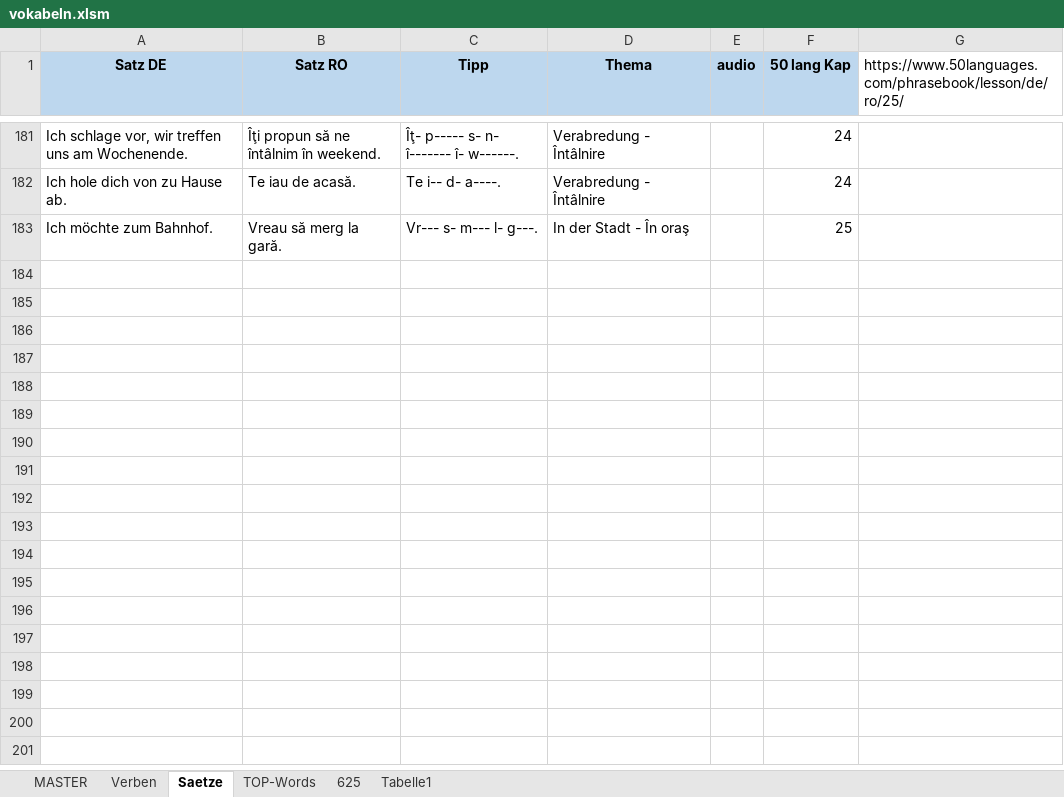
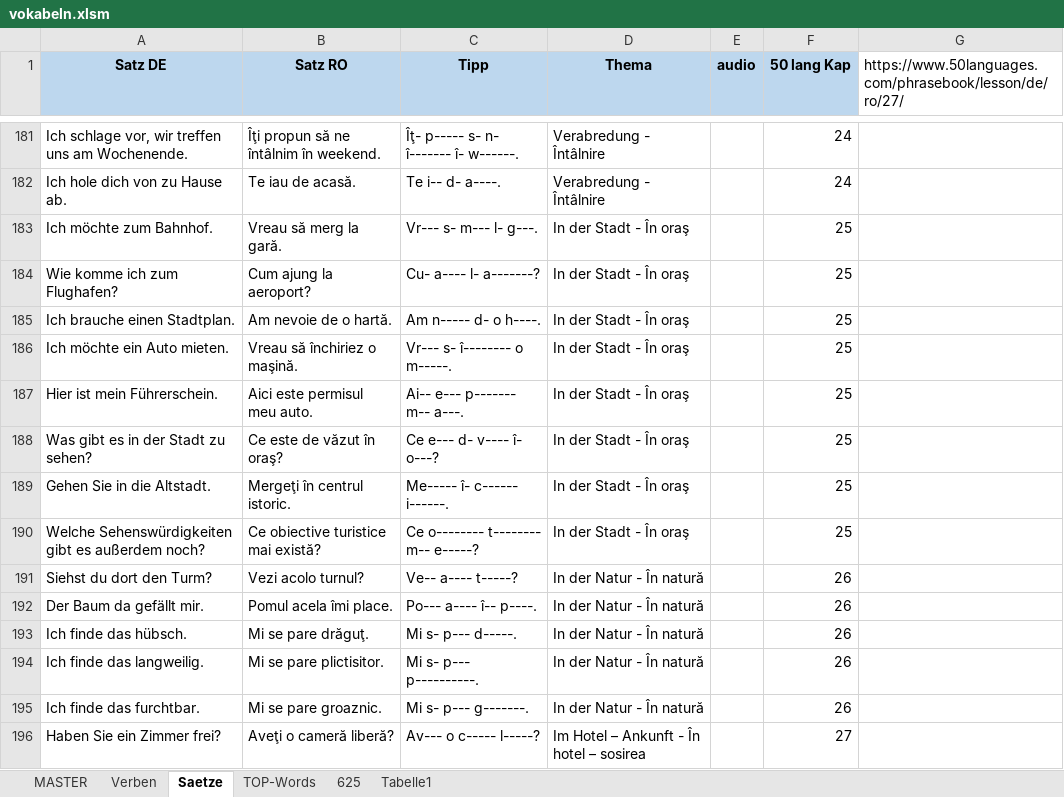
Before and after one commit to Born2Root/ro_de_vocab_anki, an Excel workbook: vokabeln.xlsm, sheet Saetze, drawn as a sheet; only a part is shown, gaps mark what is left out; values as stored, in another font and other column widths than the file's, no borders; charts and pictures not drawn; the diff names each change by its address in the sheet, - before the commit and + after, or states it on an @@ line.

Commit message:
Vocabulary Update
Added new vocabulary

```diff
--- a/vokabeln.xlsm (sheet Saetze)
+++ b/vokabeln.xlsm (sheet Saetze)
-G1: https://www.50languages.com/phrasebook/lesson/de/ro/25/
+G1: https://www.50languages.com/phrasebook/lesson/de/ro/27/
+row 184: Wie komme ich zum Flughafen? | Cum ajung la aeroport? | Cu- a---- l- a-------? | In der Stadt - În oraş |  | 25
+row 185: Ich brauche einen Stadtplan. | Am nevoie de o hartă. | Am n----- d- o h----. | In der Stadt - În oraş |  | 25
+row 186: Ich möchte ein Auto mieten. | Vreau să închiriez o maşină. | Vr--- s- î-------- o m-----. | In der Stadt - În oraş |  | 25
+row 187: Hier ist mein Führerschein. | Aici este permisul meu auto. | Ai-- e--- p------- m-- a---. | In der Stadt - În oraş |  | 25
+row 188: Was gibt es in der Stadt zu sehen? | Ce este de văzut în oraş? | Ce e--- d- v---- î- o---? | In der Stadt - În oraş |  | 25
+row 189: Gehen Sie in die Altstadt. | Mergeţi în centrul istoric. | Me----- î- c------ i------. | In der Stadt - În oraş |  | 25
+row 190: Welche Sehenswürdigkeiten gibt es außerdem noch? | Ce obiective turistice mai există? | Ce o-------- t-------- m-- e-----? | In der Stadt - În oraş |  | 25
+row 191: Siehst du dort den Turm? | Vezi acolo turnul? | Ve-- a---- t-----? | In der Natur - În natură |  | 26
+row 192: Der Baum da gefällt mir. | Pomul acela îmi place. | Po--- a---- î-- p----. | In der Natur - În natură |  | 26
+row 193: Ich finde das hübsch. | Mi se pare drăguţ. | Mi s- p--- d-----. | In der Natur - În natură |  | 26
+row 194: Ich finde das langweilig. | Mi se pare plictisitor. | Mi s- p--- p----------. | In der Natur - În natură |  | 26
+row 195: Ich finde das furchtbar. | Mi se pare groaznic. | Mi s- p--- g-------. | In der Natur - În natură |  | 26
+row 196: Haben Sie ein Zimmer frei? | Aveţi o cameră liberă? | Av--- o c----- l-----? | Im Hotel – Ankunft - În hotel – sosirea |  | 27
```
Also changed, not shown: sheet MASTER.
